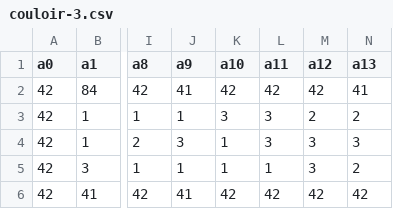
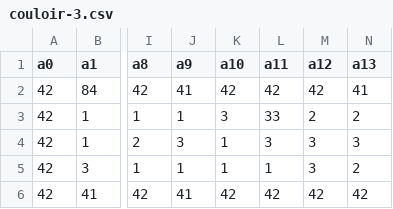
Before and after one commit to ThomasGysemans/IUT-Microsoft-World-Conquest, a CSV file: assets/maps/couloir-3.csv, drawn as a sheet; only a part is shown, gaps mark what is left out; the diff names each change by its address in the sheet, - before the commit and + after, or states it on an @@ line.

```diff
--- a/assets/maps/couloir-3.csv
+++ b/assets/maps/couloir-3.csv
-L3 (a11): 3
+L3 (a11): 33
```
Also changed, not shown: assets/0-baste-help.csv, assets/maps/couloir-5.csv, 8 other files.
